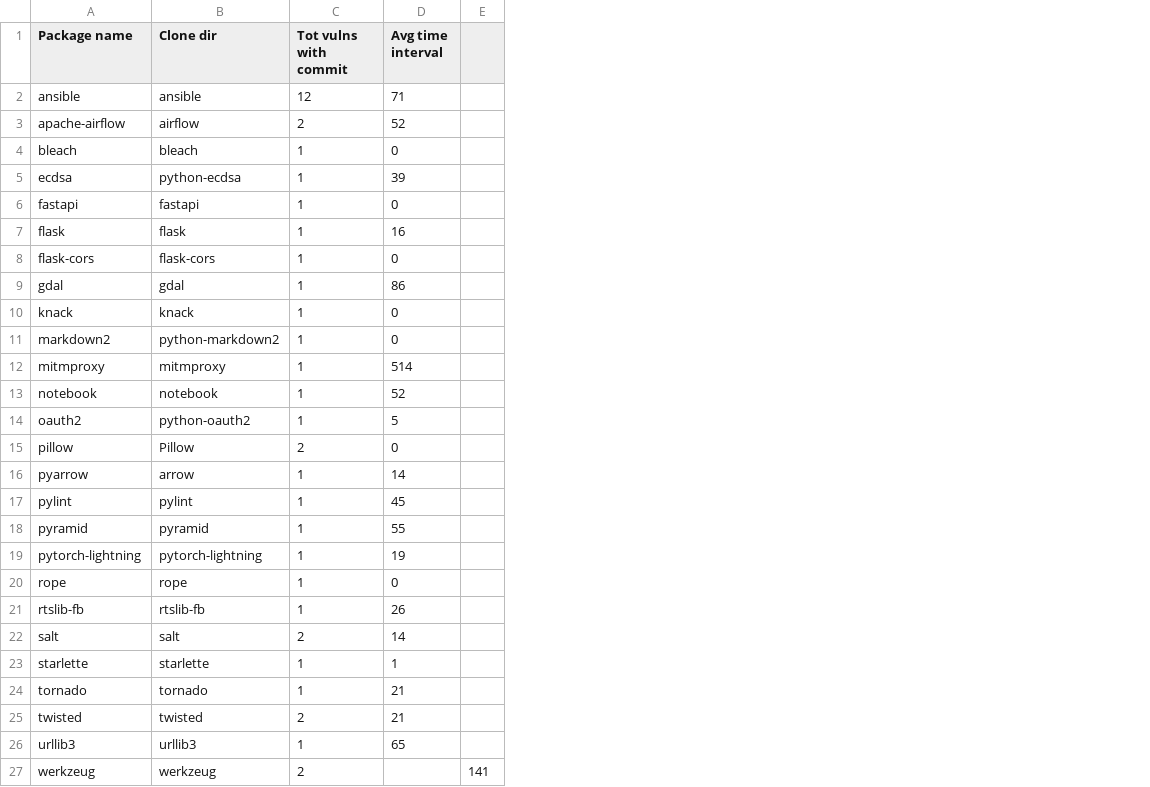
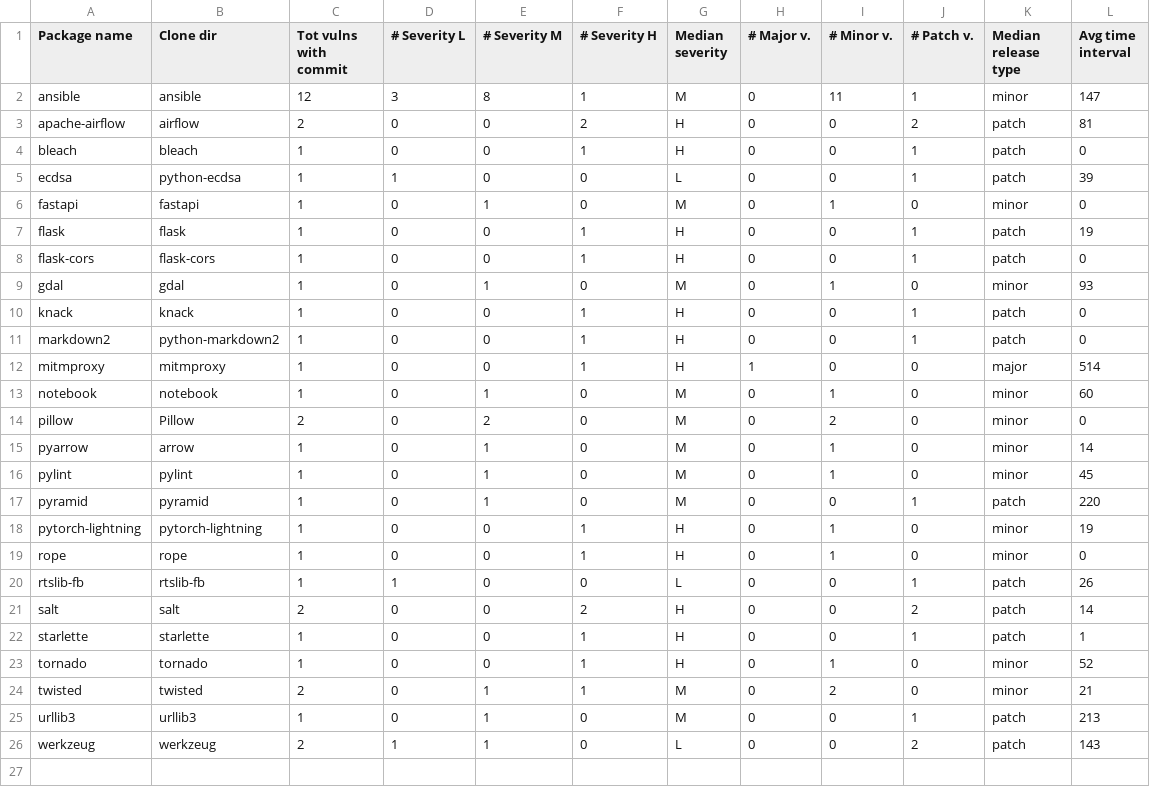
Before and after one commit to simonepirocca/py2src, a CSV file: output/vulns_output/package_time_interval_for_pr_vulns.csv, drawn as a sheet; removed rows and columns are numbered as before the commit, all else as after; the diff names each change by its address in the sheet, - before the commit and + after, or states it on an @@ line.

```diff
--- a/output/vulns_output/package_time_interval_for_pr_vulns.csv
+++ b/output/vulns_output/package_time_interval_for_pr_vulns.csv
+column D (# Severity L), rows 2-26: 3 | 0 | 0 | 1 | 0 | 0 | 0 | 0 | 0 | 0 | 0 | 0 | 0 | 0 | 0 | 0 | 0 | 0 | 1 | 0 | 0 | 0 | 0 | 0 | 1
+column E (# Severity M), rows 2-26: 8 | 0 | 0 | 0 | 1 | 0 | 0 | 1 | 0 | 0 | 0 | 1 | 2 | 1 | 1 | 1 | 0 | 0 | 0 | 0 | 0 | 0 | 1 | 1 | 1
+column F (# Severity H), rows 2-26: 1 | 2 | 1 | 0 | 0 | 1 | 1 | 0 | 1 | 1 | 1 | 0 | 0 | 0 | 0 | 0 | 1 | 1 | 0 | 2 | 1 | 1 | 1 | 0 | 0
+column G (Median severity), rows 2-26: M | H | H | L | M | H | H | M | H | H | H | M | M | M | M | M | H | H | L | H | H | H | M | M | L
+column H (# Major v.), rows 2-26: 0 | 0 | 0 | 0 | 0 | 0 | 0 | 0 | 0 | 0 | 1 | 0 | 0 | 0 | 0 | 0 | 0 | 0 | 0 | 0 | 0 | 0 | 0 | 0 | 0
+column I (# Minor v.), rows 2-26: 11 | 0 | 0 | 0 | 1 | 0 | 0 | 1 | 0 | 0 | 0 | 1 | 2 | 1 | 1 | 0 | 1 | 1 | 0 | 0 | 0 | 1 | 2 | 0 | 0
+column J (# Patch v.), rows 2-26: 1 | 2 | 1 | 1 | 0 | 1 | 1 | 0 | 1 | 1 | 0 | 0 | 0 | 0 | 0 | 1 | 0 | 0 | 1 | 2 | 1 | 0 | 0 | 1 | 2
+column K (Median release type), rows 2-26: minor | patch | patch | patch | minor | patch | patch | minor | patch | patch | major | minor | minor | minor | minor | patch | minor | minor | patch | patch | patch | minor | minor | patch | patch
-column E, row 27: 141
-L2 (Avg time interval): 71
+L2 (Avg time interval): 147
-L3 (Avg time interval): 52
+L3 (Avg time interval): 81
-L7 (Avg time interval): 16
+L7 (Avg time interval): 19
-L9 (Avg time interval): 86
+L9 (Avg time interval): 93
-L13 (Avg time interval): 52
+L13 (Avg time interval): 60
-row 14: oauth2 | python-oauth2 | 1 | 5
-L17 (Avg time interval): 55
+L17 (Avg time interval): 220
-L23 (Avg time interval): 21
+L23 (Avg time interval): 52
-L25 (Avg time interval): 65
+L25 (Avg time interval): 213
-L26 (Avg time interval): (empty)
+L26 (Avg time interval): 143
```
Also changed, not shown: output/vulns_final.csv, output/vulns_output/commit_vulns_time_interval.csv, 33 other files.
